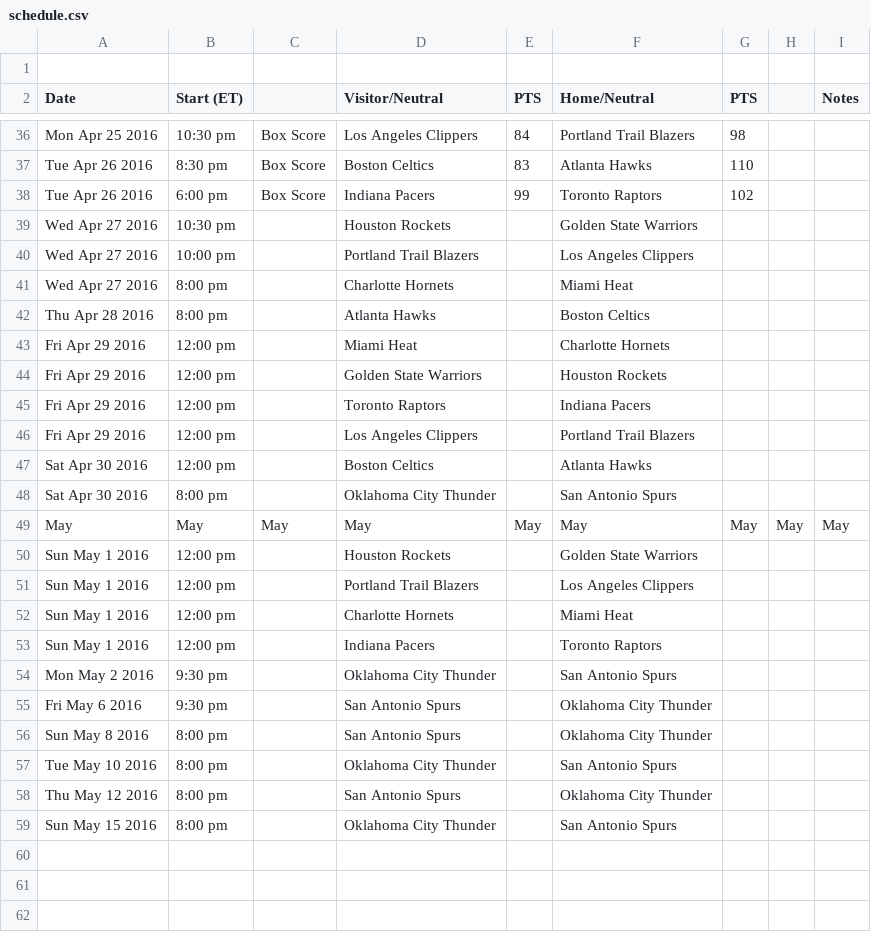
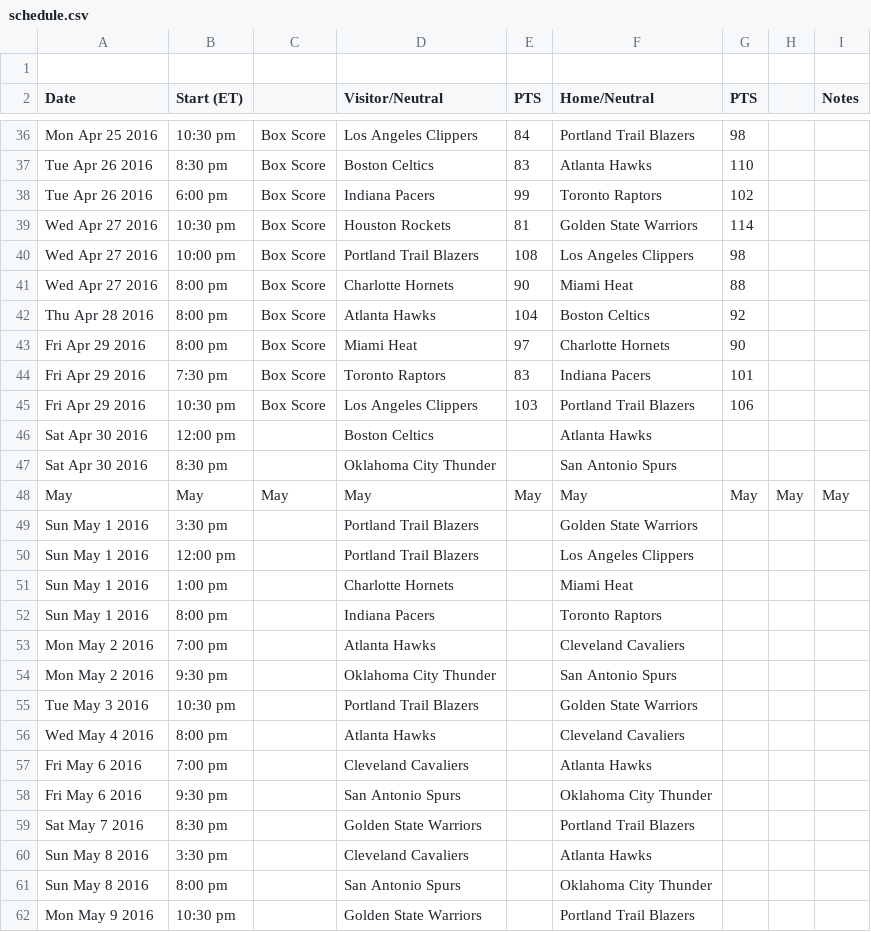
Before and after one commit to dm117/NBA-terminal, a CSV file: schedule.csv, drawn as a sheet; only a part is shown, gaps mark what is left out; the shorter side is filled out with more unchanged rows; the diff covers the shown part only.

Commit message:
updated schedule

```diff
--- a/schedule.csv
+++ b/schedule.csv
@@ -38,19 +38,25 @@ Tue Apr 26 2016,8:30 pm,Box Score,Boston Celtics,83,Atlanta Hawks,110,,
 Tue Apr 26 2016,6:00 pm,Box Score,Indiana Pacers,99,Toronto Raptors,102,,
-Wed Apr 27 2016,10:30 pm,,Houston Rockets,,Golden State Warriors,,,
-Wed Apr 27 2016,10:00 pm,,Portland Trail Blazers,,Los Angeles Clippers,,,
-Wed Apr 27 2016,8:00 pm,,Charlotte Hornets,,Miami Heat,,,
-Thu Apr 28 2016,8:00 pm,,Atlanta Hawks,,Boston Celtics,,,
-Fri Apr 29 2016,12:00 pm,,Miami Heat,,Charlotte Hornets,,,
-Fri Apr 29 2016,12:00 pm,,Golden State Warriors,,Houston Rockets,,,
-Fri Apr 29 2016,12:00 pm,,Toronto Raptors,,Indiana Pacers,,,
-Fri Apr 29 2016,12:00 pm,,Los Angeles Clippers,,Portland Trail Blazers,,,
+Wed Apr 27 2016,10:30 pm,Box Score,Houston Rockets,81,Golden State Warriors,114,,
+Wed Apr 27 2016,10:00 pm,Box Score,Portland Trail Blazers,108,Los Angeles Clippers,98,,
+Wed Apr 27 2016,8:00 pm,Box Score,Charlotte Hornets,90,Miami Heat,88,,
+Thu Apr 28 2016,8:00 pm,Box Score,Atlanta Hawks,104,Boston Celtics,92,,
+Fri Apr 29 2016,8:00 pm,Box Score,Miami Heat,97,Charlotte Hornets,90,,
+Fri Apr 29 2016,7:30 pm,Box Score,Toronto Raptors,83,Indiana Pacers,101,,
+Fri Apr 29 2016,10:30 pm,Box Score,Los Angeles Clippers,103,Portland Trail Blazers,106,,
 Sat Apr 30 2016,12:00 pm,,Boston Celtics,,Atlanta Hawks,,,
-Sat Apr 30 2016,8:00 pm,,Oklahoma City Thunder,,San Antonio Spurs,,,
+Sat Apr 30 2016,8:30 pm,,Oklahoma City Thunder,,San Antonio Spurs,,,
 May,May,May,May,May,May,May,May,May
-Sun May 1 2016,12:00 pm,,Houston Rockets,,Golden State Warriors,,,
+Sun May 1 2016,3:30 pm,,Portland Trail Blazers,,Golden State Warriors,,,
 Sun May 1 2016,12:00 pm,,Portland Trail Blazers,,Los Angeles Clippers,,,
-Sun May 1 2016,12:00 pm,,Charlotte Hornets,,Miami Heat,,,
-Sun May 1 2016,12:00 pm,,Indiana Pacers,,Toronto Raptors,,,
+Sun May 1 2016,1:00 pm,,Charlotte Hornets,,Miami Heat,,,
+Sun May 1 2016,8:00 pm,,Indiana Pacers,,Toronto Raptors,,,
+Mon May 2 2016,7:00 pm,,Atlanta Hawks,,Cleveland Cavaliers,,,
 Mon May 2 2016,9:30 pm,,Oklahoma City Thunder,,San Antonio Spurs,,,
+Tue May 3 2016,10:30 pm,,Portland Trail Blazers,,Golden State Warriors,,,
+Wed May 4 2016,8:00 pm,,Atlanta Hawks,,Cleveland Cavaliers,,,
+Fri May 6 2016,7:00 pm,,Cleveland Cavaliers,,Atlanta Hawks,,,
 Fri May 6 2016,9:30 pm,,San Antonio Spurs,,Oklahoma City Thunder,,,
+Sat May 7 2016,8:30 pm,,Golden State Warriors,,Portland Trail Blazers,,,
+Sun May 8 2016,3:30 pm,,Cleveland Cavaliers,,Atlanta Hawks,,,
 Sun May 8 2016,8:00 pm,,San Antonio Spurs,,Oklahoma City Thunder,,,
+Mon May 9 2016,10:30 pm,,Golden State Warriors,,Portland Trail Blazers,,,
```
Also changed, not shown: 6 added rows elsewhere in this file.
